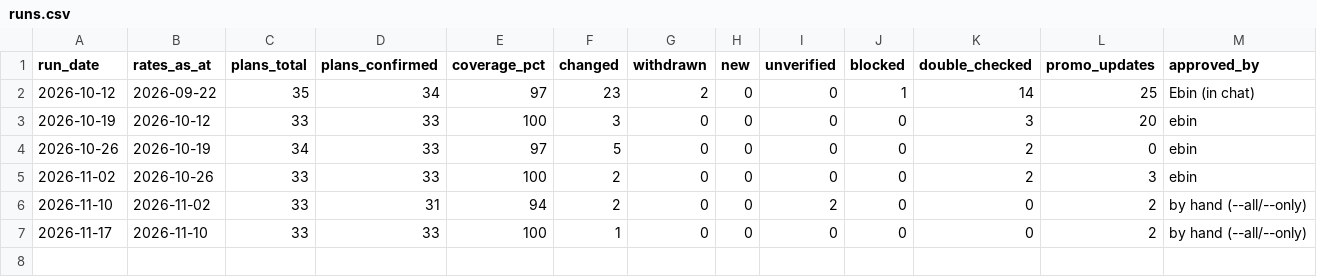
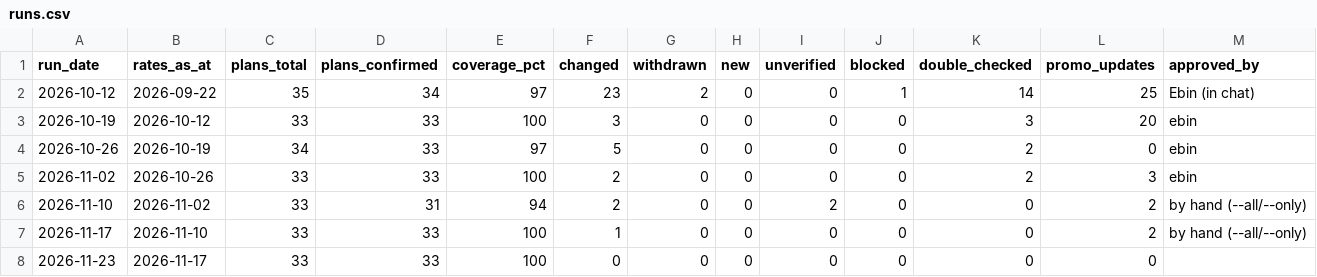
Before and after one commit to ssamuel635/eutility-savings, a CSV file: price-checks/runs.csv, drawn as a sheet; only a part is shown; rows hold the shown columns only; the diff names each change by its address in the sheet, - before the commit and + after, or states it on an @@ line.

Commit message:
Price check 2026-11-23: no changes (33 of 33 plans confirmed, no promo changes)

```diff
--- a/price-checks/runs.csv
+++ b/price-checks/runs.csv
+row 8: 2026-11-23 | 2026-11-17 | 33 | 33 | 100 | 0 | 0 | 0 | 0 | 0 | 0 | 0
```
Also changed, not shown: 9 other files.
